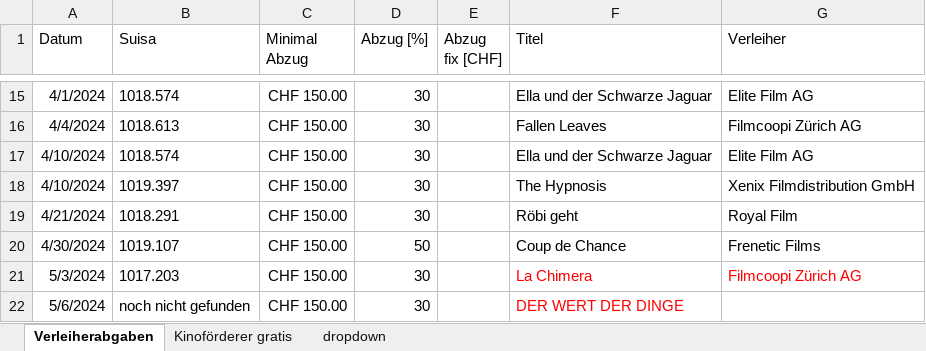
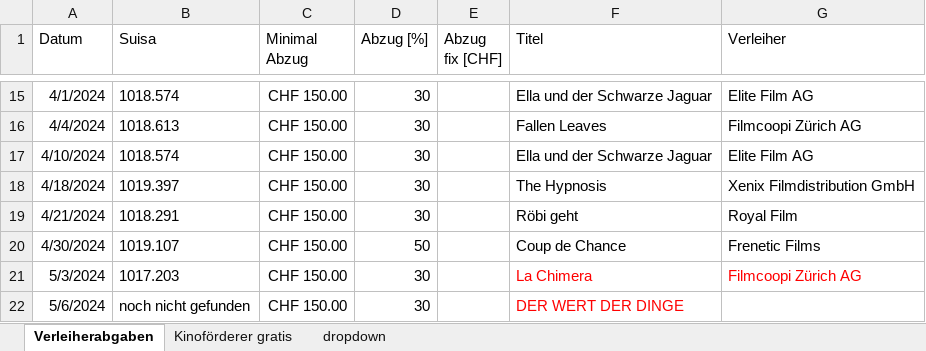
Before and after one commit to slvwagner/Kinoklub, an Excel workbook: Input/Verleiherabgaben.xlsx, sheet Verleiherabgaben, drawn as a sheet; only a part is shown, gaps mark what is left out; values as stored, in another font and other column widths than the file's, no borders; table styles not drawn; the diff names each change by its address in the sheet, - before the commit and + after, or states it on an @@ line.

```diff
--- a/Input/Verleiherabgaben.xlsx (sheet Verleiherabgaben)
+++ b/Input/Verleiherabgaben.xlsx (sheet Verleiherabgaben)
-A18 (Datum): 4/10/2024
+A18 (Datum): 4/18/2024
```
Also changed, not shown: Input/Einnahmen und Ausgaben.xlsx, 1 other file.
